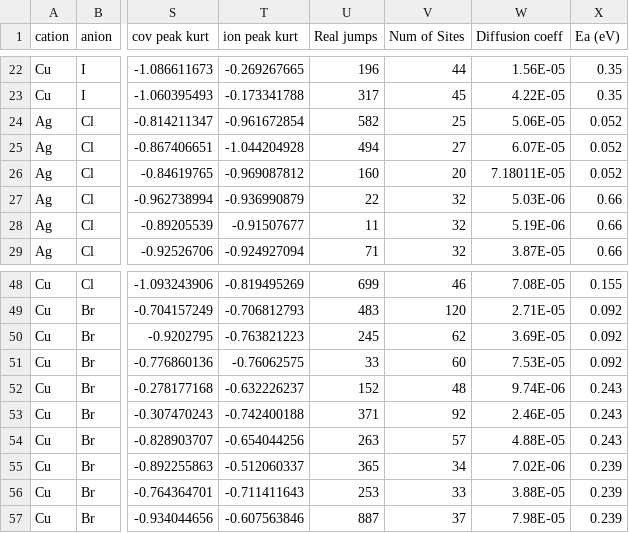
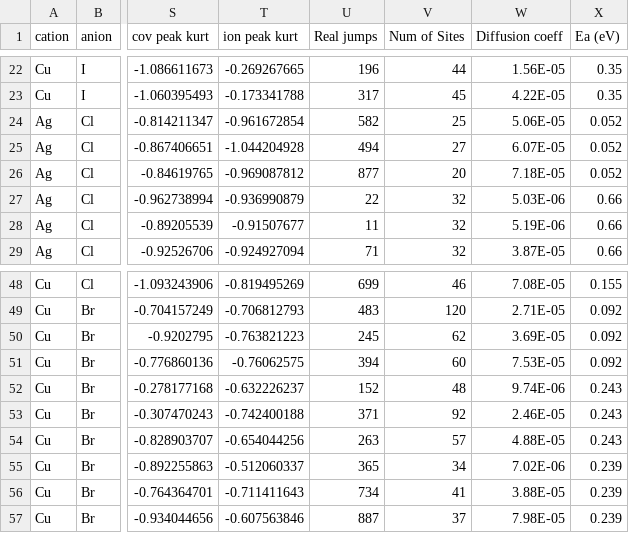
Before and after one commit to saahmed1203/metal-halide-thesis-appendix, a CSV file: FINAL_metal_halide_full_moments.csv, drawn as a sheet; only a part is shown, gaps mark what is left out; the diff names each change by its address in the sheet, - before the commit and + after, or states it on an @@ line.

Commit message:
Add files via upload

```diff
--- a/FINAL_metal_halide_full_moments.csv
+++ b/FINAL_metal_halide_full_moments.csv
-U26 (Real jumps): 160
+U26 (Real jumps): 877
-W26 (Diffusion coeff): 7.18011E-05
+W26 (Diffusion coeff): 7.18E-05
-U51 (Real jumps): 33
+U51 (Real jumps): 394
-U56 (Real jumps): 253
+U56 (Real jumps): 734
-V56 (Num of Sites): 33
+V56 (Num of Sites): 41
```
